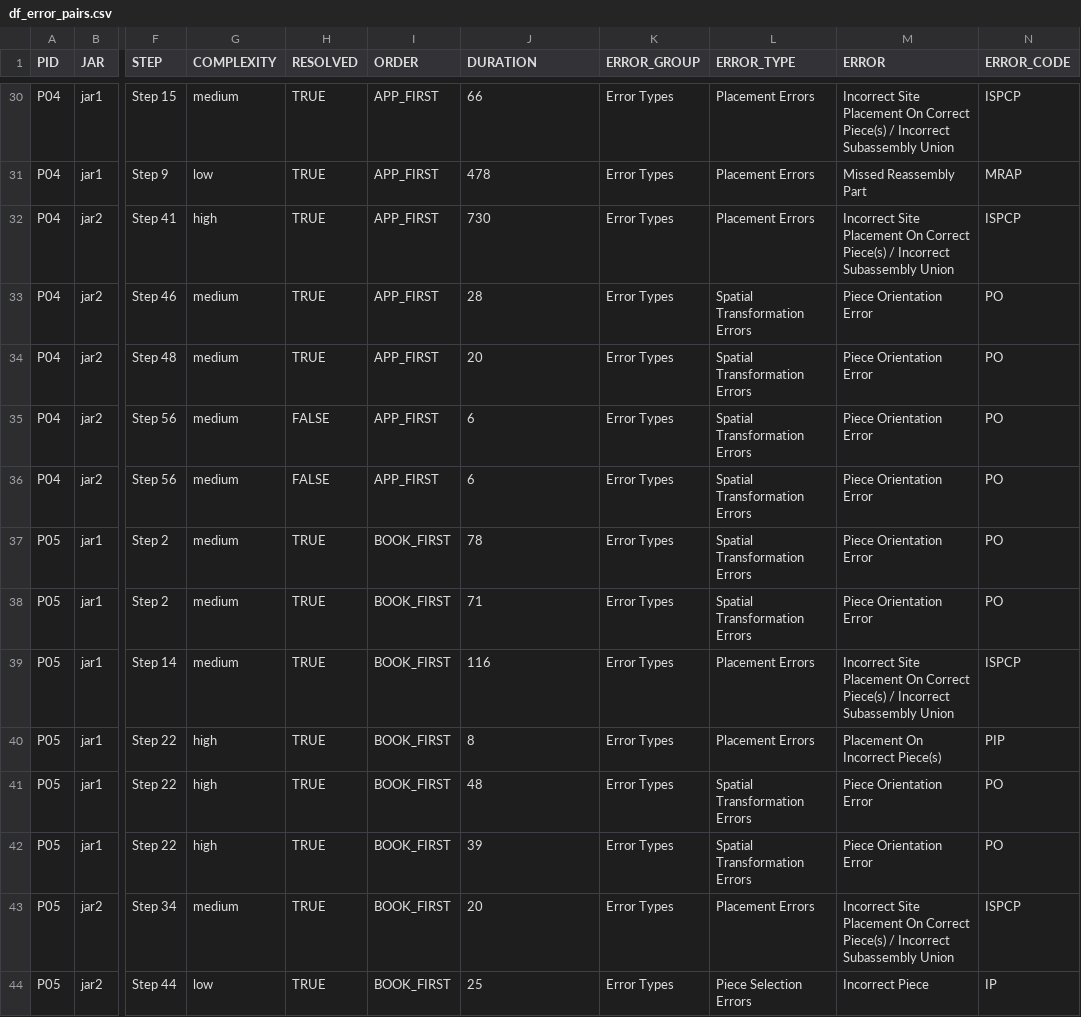
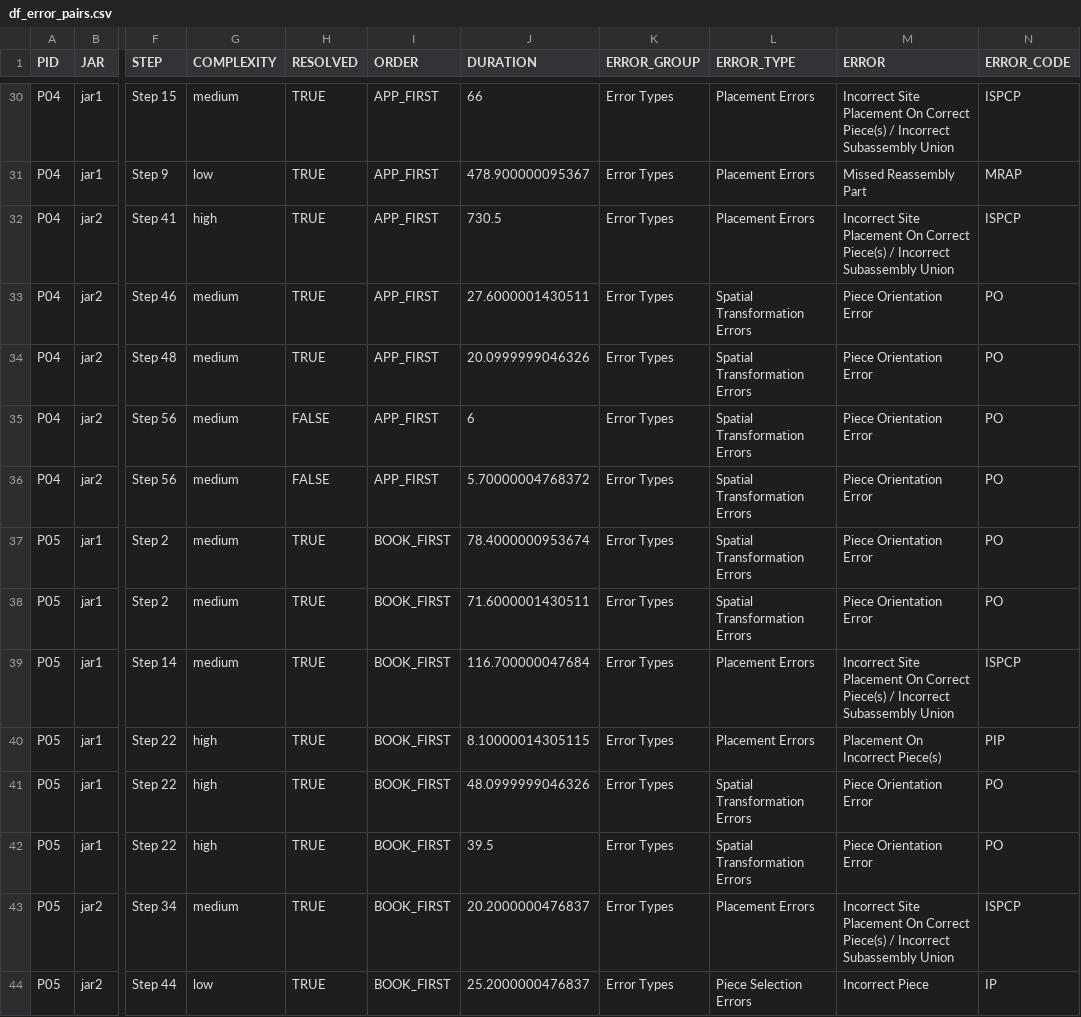
Before and after one commit to madebyafox/ZOE-lego_assembly, a CSV file: data/output/df_error_pairs.csv, drawn as a sheet; only a part is shown, gaps mark what is left out; the diff covers the shown part only; the diff names each change by its address in the sheet, - before the commit and + after, or states it on an @@ line.

```diff
--- a/data/output/df_error_pairs.csv
+++ b/data/output/df_error_pairs.csv
-J31 (DURATION): 478
+J31 (DURATION): 478.900000095367
-J32 (DURATION): 730
+J32 (DURATION): 730.5
-J33 (DURATION): 28
+J33 (DURATION): 27.6000001430511
-J34 (DURATION): 20
+J34 (DURATION): 20.0999999046326
-J36 (DURATION): 6
+J36 (DURATION): 5.70000004768372
-J37 (DURATION): 78
+J37 (DURATION): 78.4000000953674
-J38 (DURATION): 71
+J38 (DURATION): 71.6000001430511
-J39 (DURATION): 116
+J39 (DURATION): 116.700000047684
-J40 (DURATION): 8
+J40 (DURATION): 8.10000014305115
-J41 (DURATION): 48
+J41 (DURATION): 48.0999999046326
-J42 (DURATION): 39
+J42 (DURATION): 39.5
-J43 (DURATION): 20
+J43 (DURATION): 20.2000000476837
-J44 (DURATION): 25
+J44 (DURATION): 25.2000000476837
```
Also changed, not shown: 112 edited cells elsewhere in this file, data/output/df_error_recoveries.csv, data/output/df_errors.csv, 4 other files.
